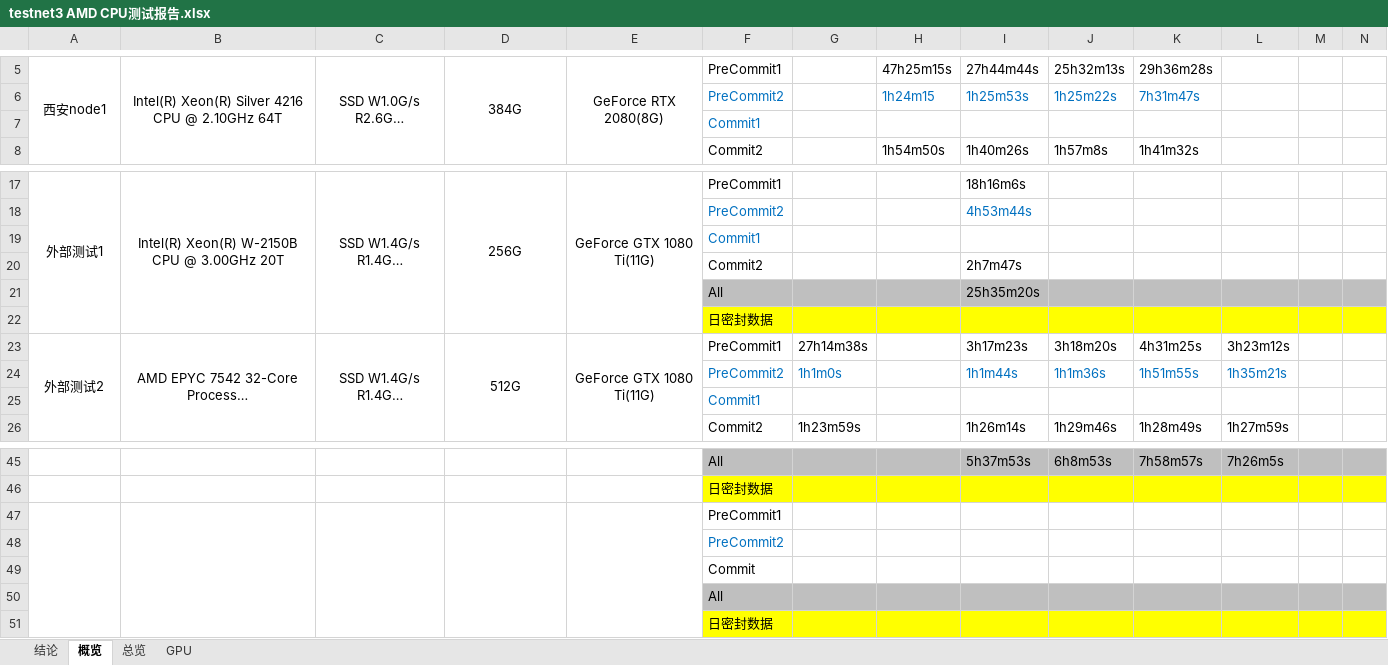
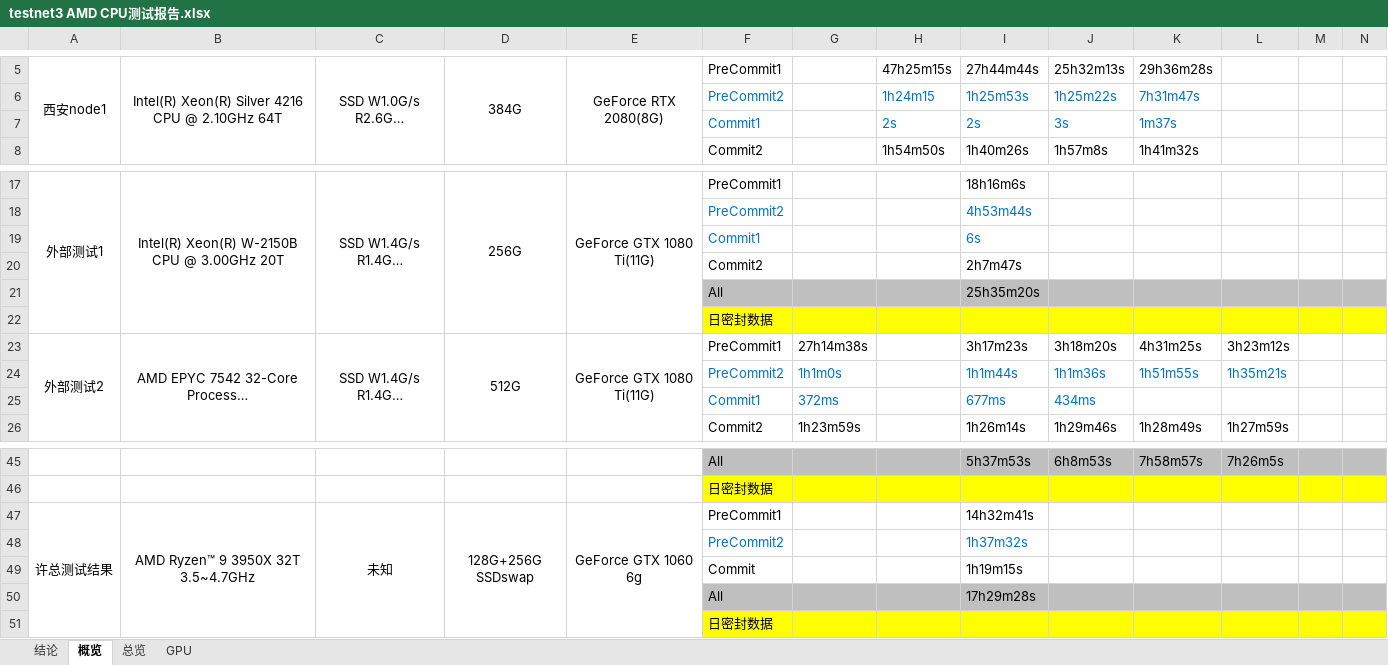
Before and after one commit to wxswhh/docs, an Excel workbook: testnet3 AMD CPU测试报告.xlsx, sheet 概览, drawn as a sheet; only a part is shown, gaps mark what is left out; long unchanged cells end in …; values as stored, in another font and other column widths than the file's, no borders; removed rows and columns are numbered as before the commit, all else as after; rows hold the shown columns only; the diff names each change by its address in the sheet, - before the commit and + after, or states it on an @@ line.

Commit message:
update test data

```diff
--- a/testnet3 AMD CPU测试报告.xlsx (sheet 概览)
+++ b/testnet3 AMD CPU测试报告.xlsx (sheet 概览)
-row 7:  |  |  |  |  | Commit1
+row 7:  |  |  |  |  | Commit1 |  | 2s | 2s | 3s | 1m37s
-I19: (empty)
+I19: 6s
-row 25:  |  |  |  |  | Commit1
+row 25:  |  |  |  |  | Commit1 | 372ms |  | 677ms | 434ms
-row 47:  |  |  |  |  | PreCommit1
-row 48:  |  |  |  |  | PreCommit2
-row 49:  |  |  |  |  | Commit
-row 50:  |  |  |  |  | All
+row 47: 许总测试结果 | AMD Ryzen™ 9 3950X 32T 3.5~4.7GHz | 未知 | 128G+256G SSDswap | GeForce GTX 1060 6g | PreCommit1 |  |  | 14h32m41s
+row 48:  |  |  |  |  | PreCommit2 |  |  | 1h37m32s
+row 49:  |  |  |  |  | Commit |  |  | 1h19m15s
+row 50:  |  |  |  |  | All |  |  | 17h29m28s
```
